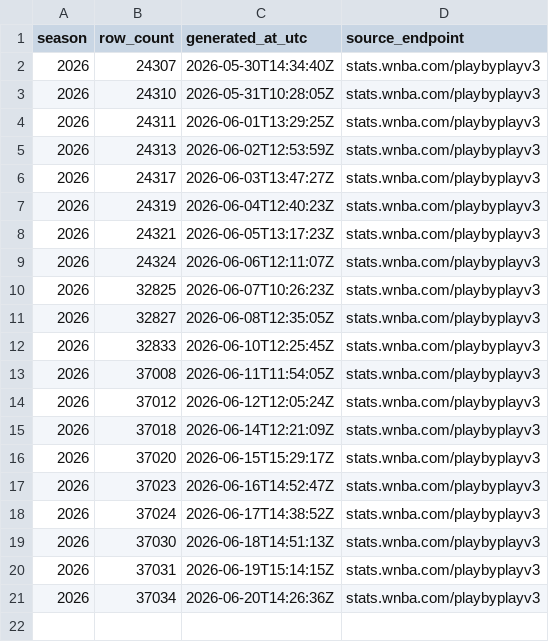
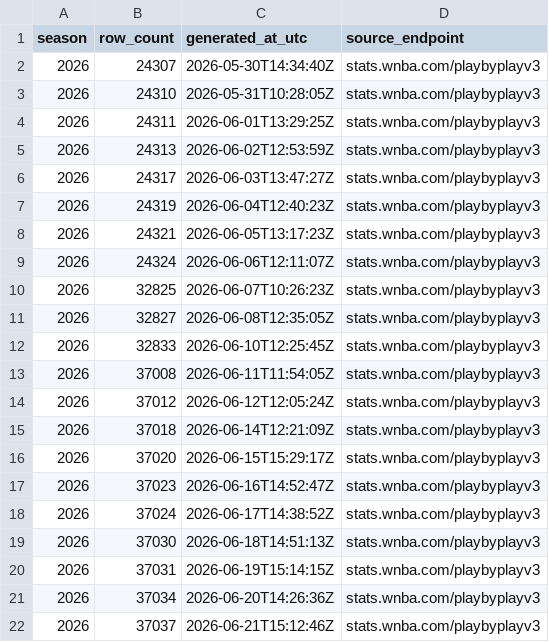
Before and after one commit to sportsdataverse/wehoop-wnba-stats-data, a CSV file: wnba_stats/wnba_stats_pbp_in_data_repo.csv, drawn as a sheet.

```diff
--- a/wnba_stats/wnba_stats_pbp_in_data_repo.csv
+++ b/wnba_stats/wnba_stats_pbp_in_data_repo.csv
@@ -21 +21,2 @@
 2026,37034,"2026-06-20T14:26:36Z","stats.wnba.com/playbyplayv3"
+2026,37037,"2026-06-21T15:12:46Z","stats.wnba.com/playbyplayv3"
```
Also changed, not shown: wnba_stats/wnba_stats_player_game_logs_in_data_repo.csv, wnba_stats/wnba_stats_schedules_in_data_repo.csv, 10 other files.
